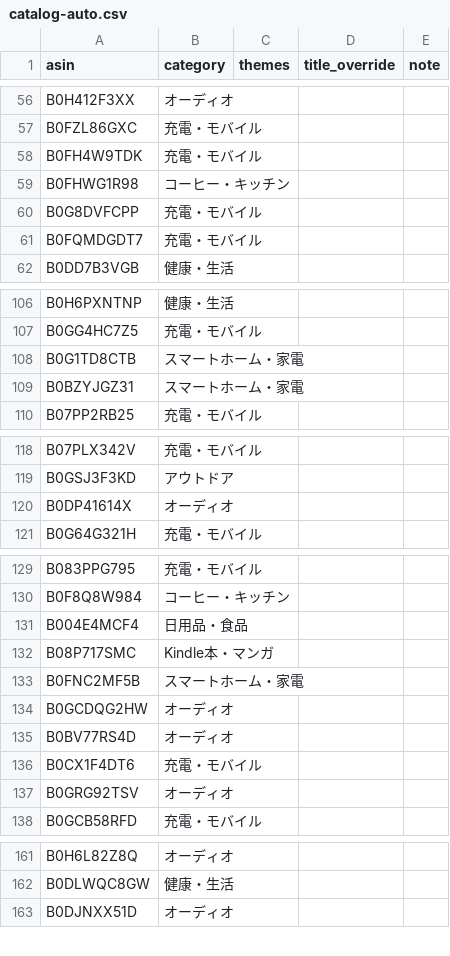
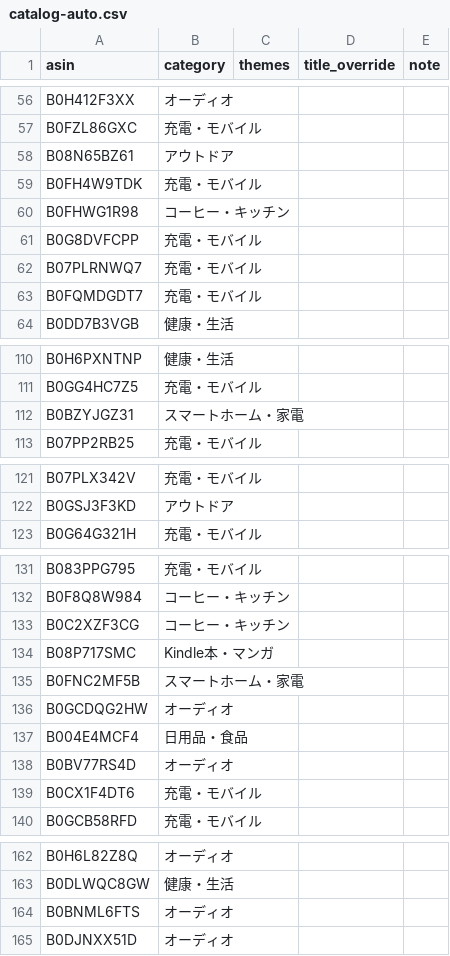
Before and after one commit to yokoichi/amazonsalematome, a CSV file: data/catalog-auto.csv, drawn as a sheet; only a part is shown, gaps mark what is left out; the diff covers the shown part only.

```diff
--- a/data/catalog-auto.csv
+++ b/data/catalog-auto.csv
@@ -57,2 +57,3 @@ B0H412F3XX,オーディオ,,,
 B0FZL86GXC,充電・モバイル,,,
+B08N65BZ61,アウトドア,,,
 B0FH4W9TDK,充電・モバイル,,,
@@ -60,2 +61,3 @@ B0FHWG1R98,コーヒー・キッチン,,,
 B0G8DVFCPP,充電・モバイル,,,
+B07PLRNWQ7,充電・モバイル,,,
 B0FQMDGDT7,充電・モバイル,,,
@@ -107,3 +111,2 @@ B0H6PXNTNP,健康・生活,,,
 B0GG4HC7Z5,充電・モバイル,,,
-B0G1TD8CTB,スマートホーム・家電,,,
 B0BZYJGZ31,スマートホーム・家電,,,
@@ -119,3 +122,2 @@ B07PLX342V,充電・モバイル,,,
 B0GSJ3F3KD,アウトドア,,,
-B0DP41614X,オーディオ,,,
 B0G64G321H,充電・モバイル,,,
@@ -130,3 +132,3 @@ B083PPG795,充電・モバイル,,,
 B0F8Q8W984,コーヒー・キッチン,,,
-B004E4MCF4,日用品・食品,,,
+B0C2XZF3CG,コーヒー・キッチン,,,
 B08P717SMC,Kindle本・マンガ,,,
@@ -134,5 +136,5 @@ B0FNC2MF5B,スマートホーム・家電,,,
 B0GCDQG2HW,オーディオ,,,
+B004E4MCF4,日用品・食品,,,
 B0BV77RS4D,オーディオ,,,
 B0CX1F4DT6,充電・モバイル,,,
-B0GRG92TSV,オーディオ,,,
 B0GCB58RFD,充電・モバイル,,,
@@ -162,2 +163,3 @@ B0H6L82Z8Q,オーディオ,,,
 B0DLWQC8GW,健康・生活,,,
+B0BNML6FTS,オーディオ,,,
 B0DJNXX51D,オーディオ,,,
```
Also changed, not shown: 6 added rows, 6 removed rows and 6 moved rows elsewhere in this file, 1 other file.
